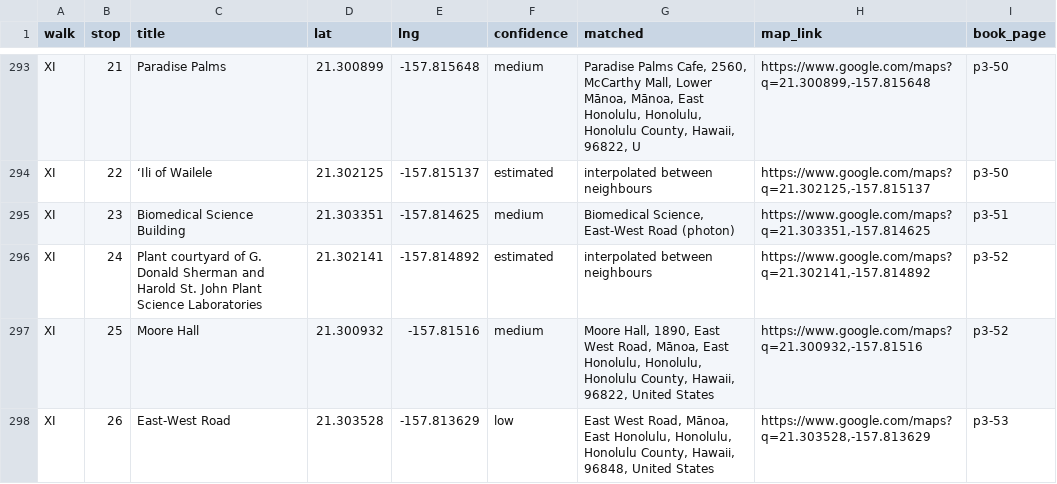
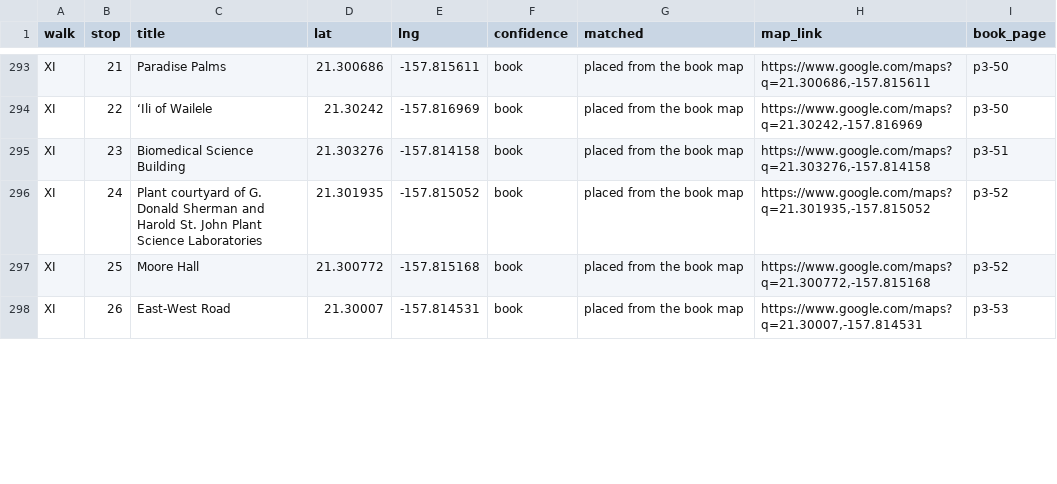
Before and after one commit to streichn/waikiki-walks, a CSV file: review/stops_review.csv, drawn as a sheet; only a part is shown, gaps mark what is left out; the diff covers the shown part only; the diff names each change by its address in the sheet, - before the commit and + after, or states it on an @@ line.

```diff
--- a/review/stops_review.csv
+++ b/review/stops_review.csv
-D293 (lat): 21.300899
+D293 (lat): 21.300686
-E293 (lng): -157.815648
+E293 (lng): -157.815611
-F293 (confidence): medium
+F293 (confidence): book
-G293 (matched): Paradise Palms Cafe, 2560, McCarthy Mall, Lower Mānoa, Mānoa, East Honolulu, Honolulu, Honolulu County, Hawaii, 96822, U
+G293 (matched): placed from the book map
-H293 (map_link): https://www.google.com/maps?q=21.300899,-157.815648
+H293 (map_link): https://www.google.com/maps?q=21.300686,-157.815611
-D294 (lat): 21.302125
+D294 (lat): 21.30242
-E294 (lng): -157.815137
+E294 (lng): -157.816969
-F294 (confidence): estimated
+F294 (confidence): book
-G294 (matched): interpolated between neighbours
+G294 (matched): placed from the book map
-H294 (map_link): https://www.google.com/maps?q=21.302125,-157.815137
+H294 (map_link): https://www.google.com/maps?q=21.30242,-157.816969
-D295 (lat): 21.303351
+D295 (lat): 21.303276
-E295 (lng): -157.814625
+E295 (lng): -157.814158
-F295 (confidence): medium
+F295 (confidence): book
-G295 (matched): Biomedical Science, East-West Road (photon)
+G295 (matched): placed from the book map
-H295 (map_link): https://www.google.com/maps?q=21.303351,-157.814625
+H295 (map_link): https://www.google.com/maps?q=21.303276,-157.814158
-D296 (lat): 21.302141
+D296 (lat): 21.301935
-E296 (lng): -157.814892
+E296 (lng): -157.815052
-F296 (confidence): estimated
+F296 (confidence): book
-G296 (matched): interpolated between neighbours
+G296 (matched): placed from the book map
-H296 (map_link): https://www.google.com/maps?q=21.302141,-157.814892
+H296 (map_link): https://www.google.com/maps?q=21.301935,-157.815052
-D297 (lat): 21.300932
+D297 (lat): 21.300772
-E297 (lng): -157.81516
+E297 (lng): -157.815168
-F297 (confidence): medium
+F297 (confidence): book
-G297 (matched): Moore Hall, 1890, East West Road, Mānoa, East Honolulu, Honolulu, Honolulu County, Hawaii, 96822, United States
+G297 (matched): placed from the book map
-H297 (map_link): https://www.google.com/maps?q=21.300932,-157.81516
+H297 (map_link): https://www.google.com/maps?q=21.300772,-157.815168
-D298 (lat): 21.303528
+D298 (lat): 21.30007
-E298 (lng): -157.813629
+E298 (lng): -157.814531
-F298 (confidence): low
+F298 (confidence): book
-G298 (matched): East West Road, Mānoa, East Honolulu, Honolulu, Honolulu County, Hawaii, 96848, United States
+G298 (matched): placed from the book map
-H298 (map_link): https://www.google.com/maps?q=21.303528,-157.813629
+H298 (map_link): https://www.google.com/maps?q=21.30007,-157.814531
```
Also changed, not shown: 160 edited cells elsewhere in this file, 27 other files.
